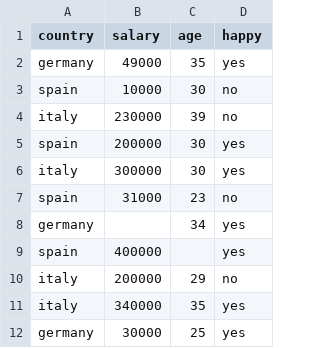
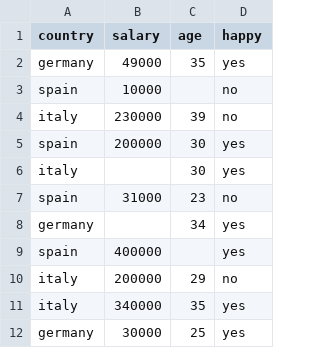
Before and after one commit to digipodium/Datasets, a CSV file: sample_data.csv, drawn as a sheet.

Commit message:
Update sample_data.csv

```diff
--- a/sample_data.csv
+++ b/sample_data.csv
@@ -2,6 +2,6 @@ country,salary,age,happy
 germany,49000,35,yes
-spain,10000,30,no
+spain,10000,,no
 italy,230000,39,no
 spain,200000,30,yes
-italy,300000,30,yes
+italy,,30,yes
 spain,31000,23,no
```
